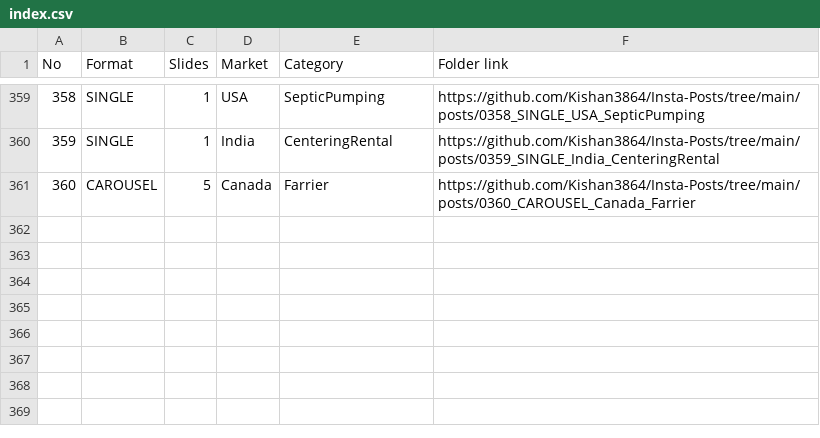
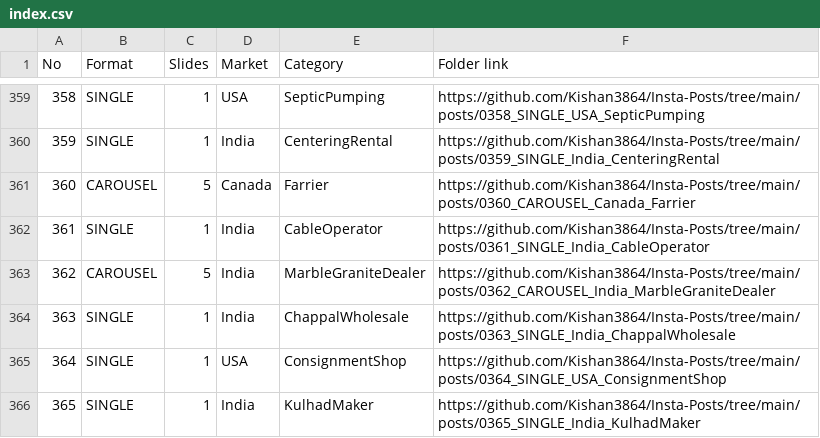
Before and after one commit to Kishan3864/Insta-Posts, a CSV file: index.csv, drawn as a sheet; only a part is shown, gaps mark what is left out.

```diff
--- a/index.csv
+++ b/index.csv
@@ -361 +361,6 @@ No,Format,Slides,Market,Category,Folder link
 360,CAROUSEL,5,Canada,Farrier,https://github.com/Kishan3864/Insta-Posts/tree/main/posts/0360_CAROUSEL_Canada_Farrier
+361,SINGLE,1,India,CableOperator,https://github.com/Kishan3864/Insta-Posts/tree/main/posts/0361_SINGLE_India_CableOperator
+362,CAROUSEL,5,India,MarbleGraniteDealer,https://github.com/Kishan3864/Insta-Posts/tree/main/posts/0362_CAROUSEL_India_MarbleGraniteDealer
+363,SINGLE,1,India,ChappalWholesale,https://github.com/Kishan3864/Insta-Posts/tree/main/posts/0363_SINGLE_India_ChappalWholesale
+364,SINGLE,1,USA,ConsignmentShop,https://github.com/Kishan3864/Insta-Posts/tree/main/posts/0364_SINGLE_USA_ConsignmentShop
+365,SINGLE,1,India,KulhadMaker,https://github.com/Kishan3864/Insta-Posts/tree/main/posts/0365_SINGLE_India_KulhadMaker
```
Also changed, not shown: 18 other files.
